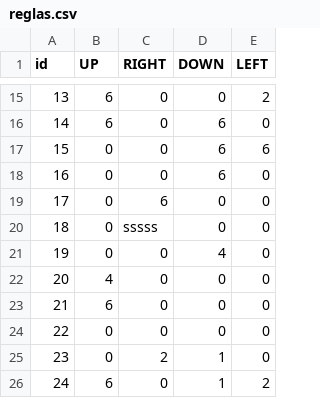
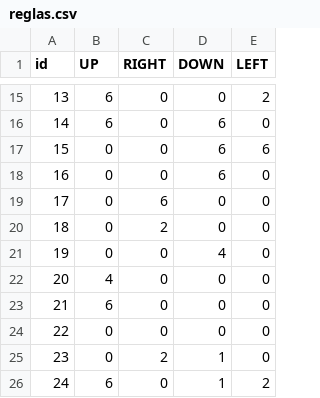
Before and after one commit to adnisse/wfc, a CSV file: reglas.csv, drawn as a sheet; only a part is shown, gaps mark what is left out.

Commit message:
AAA

```diff
--- a/reglas.csv
+++ b/reglas.csv
@@ -19,3 +19,3 @@ id,UP,RIGHT,DOWN,LEFT
 17,0,6,0,0
-18,0,sssss,0,0
+18,0,2,0,0
 19,0,0,4,0
```
